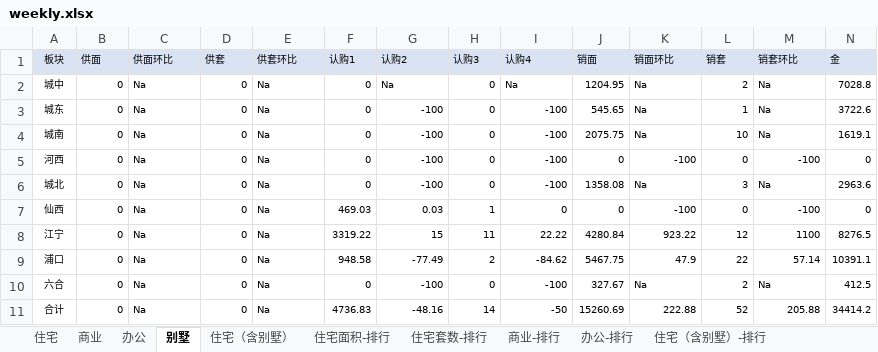
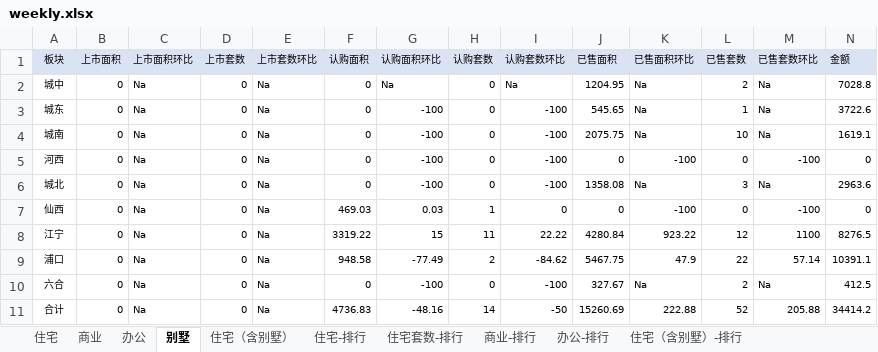
Before and after one commit to PengZiqiao/report_system, an Excel workbook: app/static/data/weekly.xlsx, sheet 别墅, drawn as a sheet; only a part is shown; values as stored, in another font and other column widths than the file's, no borders; the diff covers the shown part only; the diff names each change by its address in the sheet, - before the commit and + after, or states it on an @@ line.

```diff
--- a/app/static/data/weekly.xlsx (sheet 别墅)
+++ b/app/static/data/weekly.xlsx (sheet 别墅)
-sheet tab: 住宅面积-排行
+sheet tab: 住宅-排行
-B1: 供面
+B1: 上市面积
-C1: 供面环比
+C1: 上市面积环比
-D1: 供套
+D1: 上市套数
-E1: 供套环比
+E1: 上市套数环比
-F1: 认购1
+F1: 认购面积
-G1: 认购2
+G1: 认购面积环比
-H1: 认购3
+H1: 认购套数
-I1: 认购4
+I1: 认购套数环比
-J1: 销面
+J1: 已售面积
-K1: 销面环比
+K1: 已售面积环比
-L1: 销套
+L1: 已售套数
-M1: 销套环比
+M1: 已售套数环比
-N1: 金
+N1: 金额
```
Also changed, not shown: 3 edited cells elsewhere in this sheet, sheet 住宅（含别墅）, sheet 办公, sheet 商业, sheet 住宅, 9 other files.
